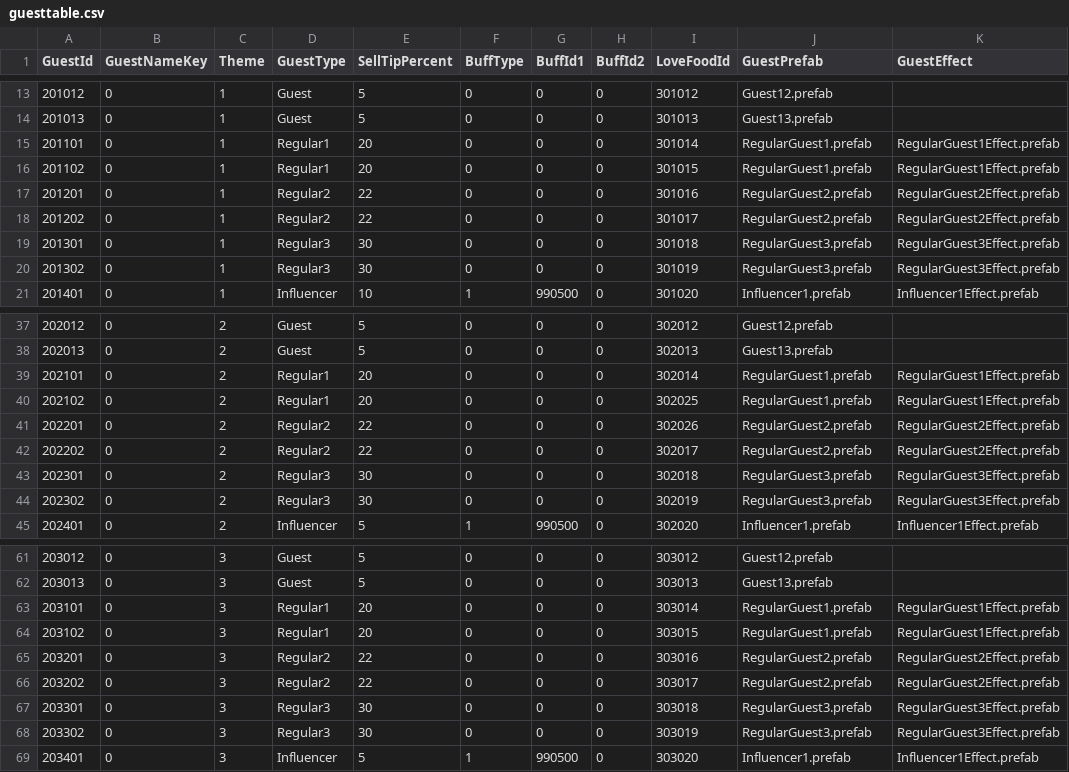
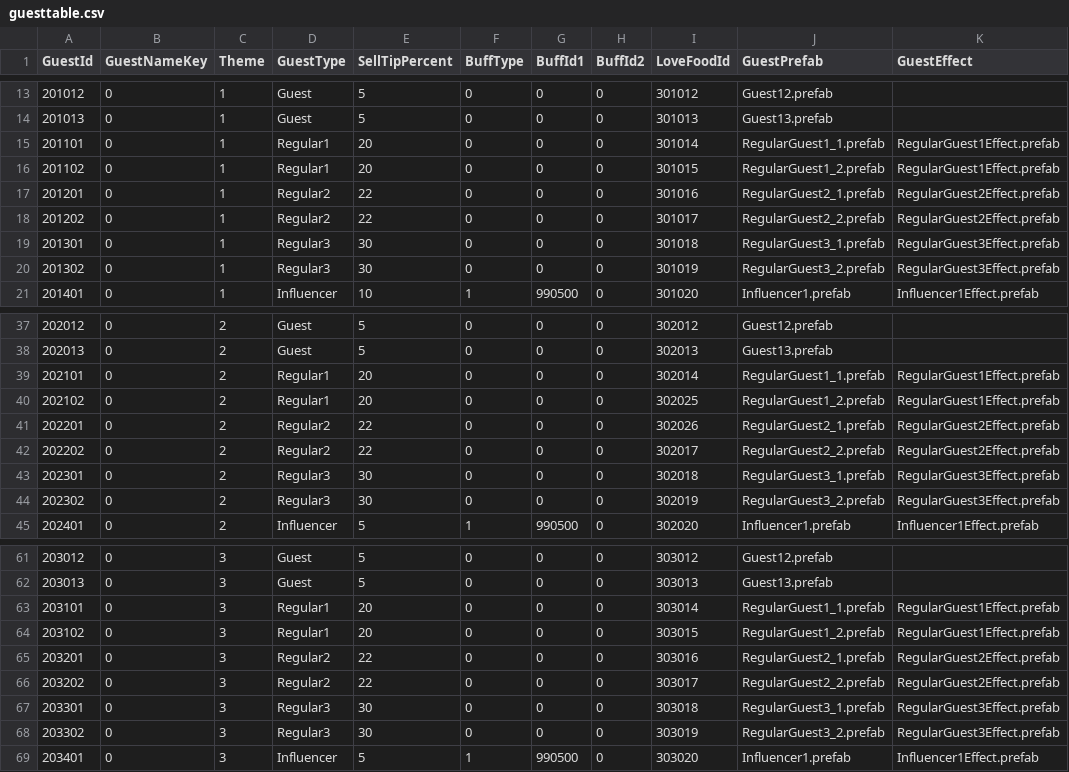
Before and after one commit to Jinwook-Lee9709/ReStartup, a CSV file: Assets/03_Resources/03_DataTable/guesttable.csv, drawn as a sheet; only a part is shown, gaps mark what is left out.

```diff
--- a/Assets/03_Resources/03_DataTable/guesttable.csv
+++ b/Assets/03_Resources/03_DataTable/guesttable.csv
@@ -14,8 +14,8 @@ GuestId,GuestNameKey,Theme,GuestType,SellTipPercent,BuffType,BuffId1,BuffId2,Lov
 201013,0,1,Guest,5,0,0,0,301013,Guest13.prefab,
-201101,0,1,Regular1,20,0,0,0,301014,RegularGuest1.prefab,RegularGuest1Effect.prefab
-201102,0,1,Regular1,20,0,0,0,301015,RegularGuest1.prefab,RegularGuest1Effect.prefab
-201201,0,1,Regular2,22,0,0,0,301016,RegularGuest2.prefab,RegularGuest2Effect.prefab
-201202,0,1,Regular2,22,0,0,0,301017,RegularGuest2.prefab,RegularGuest2Effect.prefab
-201301,0,1,Regular3,30,0,0,0,301018,RegularGuest3.prefab,RegularGuest3Effect.prefab
-201302,0,1,Regular3,30,0,0,0,301019,RegularGuest3.prefab,RegularGuest3Effect.prefab
+201101,0,1,Regular1,20,0,0,0,301014,RegularGuest1_1.prefab,RegularGuest1Effect.prefab
+201102,0,1,Regular1,20,0,0,0,301015,RegularGuest1_2.prefab,RegularGuest1Effect.prefab
+201201,0,1,Regular2,22,0,0,0,301016,RegularGuest2_1.prefab,RegularGuest2Effect.prefab
+201202,0,1,Regular2,22,0,0,0,301017,RegularGuest2_2.prefab,RegularGuest2Effect.prefab
+201301,0,1,Regular3,30,0,0,0,301018,RegularGuest3_1.prefab,RegularGuest3Effect.prefab
+201302,0,1,Regular3,30,0,0,0,301019,RegularGuest3_2.prefab,RegularGuest3Effect.prefab
 201401,0,1,Influencer,10,1,990500,0,301020,Influencer1.prefab,Influencer1Effect.prefab
@@ -38,8 +38,8 @@ GuestId,GuestNameKey,Theme,GuestType,SellTipPercent,BuffType,BuffId1,BuffId2,Lov
 202013,0,2,Guest,5,0,0,0,302013,Guest13.prefab,
-202101,0,2,Regular1,20,0,0,0,302014,RegularGuest1.prefab,RegularGuest1Effect.prefab
-202102,0,2,Regular1,20,0,0,0,302025,RegularGuest1.prefab,RegularGuest1Effect.prefab
-202201,0,2,Regular2,22,0,0,0,302026,RegularGuest2.prefab,RegularGuest2Effect.prefab
-202202,0,2,Regular2,22,0,0,0,302017,RegularGuest2.prefab,RegularGuest2Effect.prefab
-202301,0,2,Regular3,30,0,0,0,302018,RegularGuest3.prefab,RegularGuest3Effect.prefab
-202302,0,2,Regular3,30,0,0,0,302019,RegularGuest3.prefab,RegularGuest3Effect.prefab
+202101,0,2,Regular1,20,0,0,0,302014,RegularGuest1_1.prefab,RegularGuest1Effect.prefab
+202102,0,2,Regular1,20,0,0,0,302025,RegularGuest1_2.prefab,RegularGuest1Effect.prefab
+202201,0,2,Regular2,22,0,0,0,302026,RegularGuest2_1.prefab,RegularGuest2Effect.prefab
+202202,0,2,Regular2,22,0,0,0,302017,RegularGuest2_2.prefab,RegularGuest2Effect.prefab
+202301,0,2,Regular3,30,0,0,0,302018,RegularGuest3_1.prefab,RegularGuest3Effect.prefab
+202302,0,2,Regular3,30,0,0,0,302019,RegularGuest3_2.prefab,RegularGuest3Effect.prefab
 202401,0,2,Influencer,5,1,990500,0,302020,Influencer1.prefab,Influencer1Effect.prefab
@@ -62,8 +62,8 @@ GuestId,GuestNameKey,Theme,GuestType,SellTipPercent,BuffType,BuffId1,BuffId2,Lov
 203013,0,3,Guest,5,0,0,0,303013,Guest13.prefab,
-203101,0,3,Regular1,20,0,0,0,303014,RegularGuest1.prefab,RegularGuest1Effect.prefab
-203102,0,3,Regular1,20,0,0,0,303015,RegularGuest1.prefab,RegularGuest1Effect.prefab
-203201,0,3,Regular2,22,0,0,0,303016,RegularGuest2.prefab,RegularGuest2Effect.prefab
-203202,0,3,Regular2,22,0,0,0,303017,RegularGuest2.prefab,RegularGuest2Effect.prefab
-203301,0,3,Regular3,30,0,0,0,303018,RegularGuest3.prefab,RegularGuest3Effect.prefab
-203302,0,3,Regular3,30,0,0,0,303019,RegularGuest3.prefab,RegularGuest3Effect.prefab
+203101,0,3,Regular1,20,0,0,0,303014,RegularGuest1_1.prefab,RegularGuest1Effect.prefab
+203102,0,3,Regular1,20,0,0,0,303015,RegularGuest1_2.prefab,RegularGuest1Effect.prefab
+203201,0,3,Regular2,22,0,0,0,303016,RegularGuest2_1.prefab,RegularGuest2Effect.prefab
+203202,0,3,Regular2,22,0,0,0,303017,RegularGuest2_2.prefab,RegularGuest2Effect.prefab
+203301,0,3,Regular3,30,0,0,0,303018,RegularGuest3_1.prefab,RegularGuest3Effect.prefab
+203302,0,3,Regular3,30,0,0,0,303019,RegularGuest3_2.prefab,RegularGuest3Effect.prefab
 203401,0,3,Influencer,5,1,990500,0,303020,Influencer1.prefab,Influencer1Effect.prefab
```
Also changed, not shown: 58 other files.
